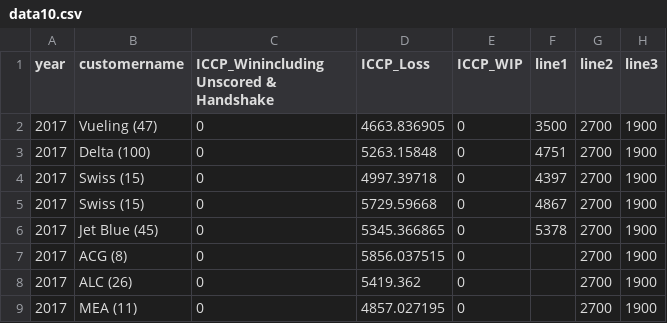
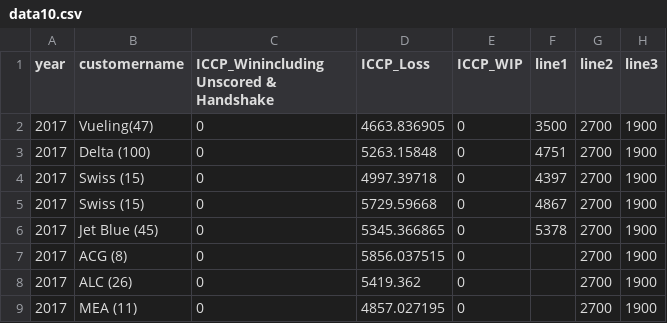
Before and after one commit to sanjukta19/oct19, a CSV file: data10.csv, drawn as a sheet; only a part is shown.

Commit message:
Add files via upload

```diff
--- a/data10.csv
+++ b/data10.csv
@@ -1,3 +1,3 @@
 year,customername,ICCP_Winincluding Unscored & Handshake,ICCP_Loss,ICCP_WIP,line1,line2,line3
-2017,Vueling (47),0,4663.836905,0,3500,2700,1900
+2017,Vueling(47),0,4663.836905,0,3500,2700,1900
 2017,Delta (100),0,5263.15848,0,4751,2700,1900
```
